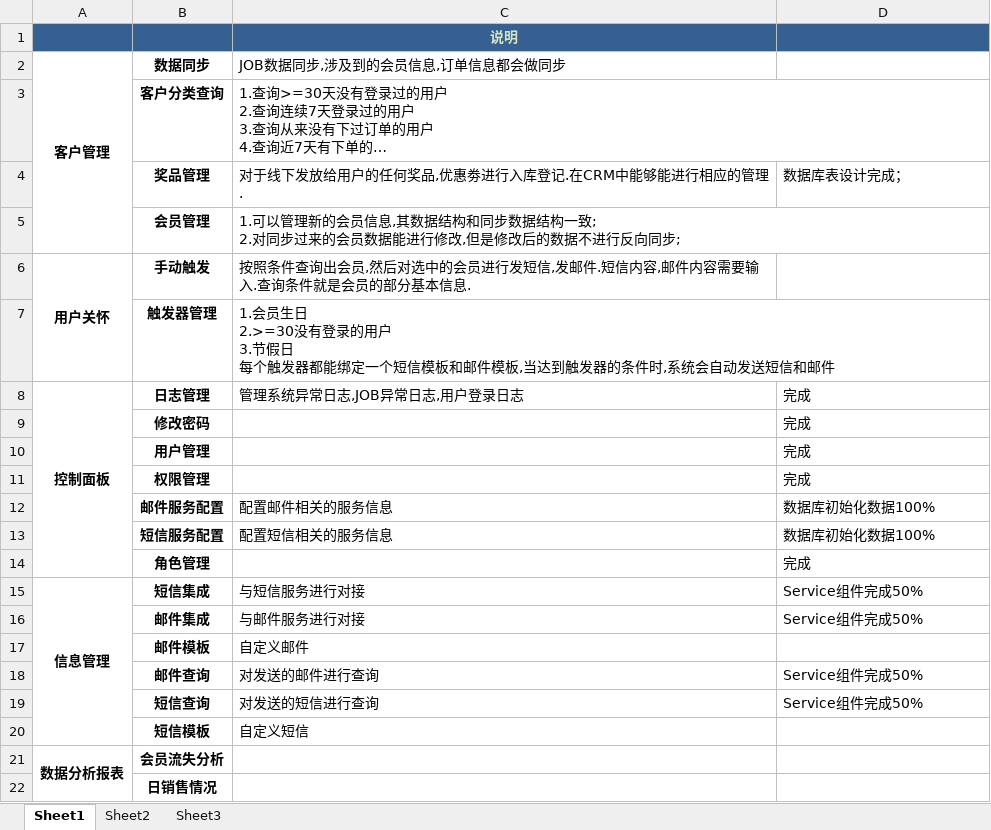
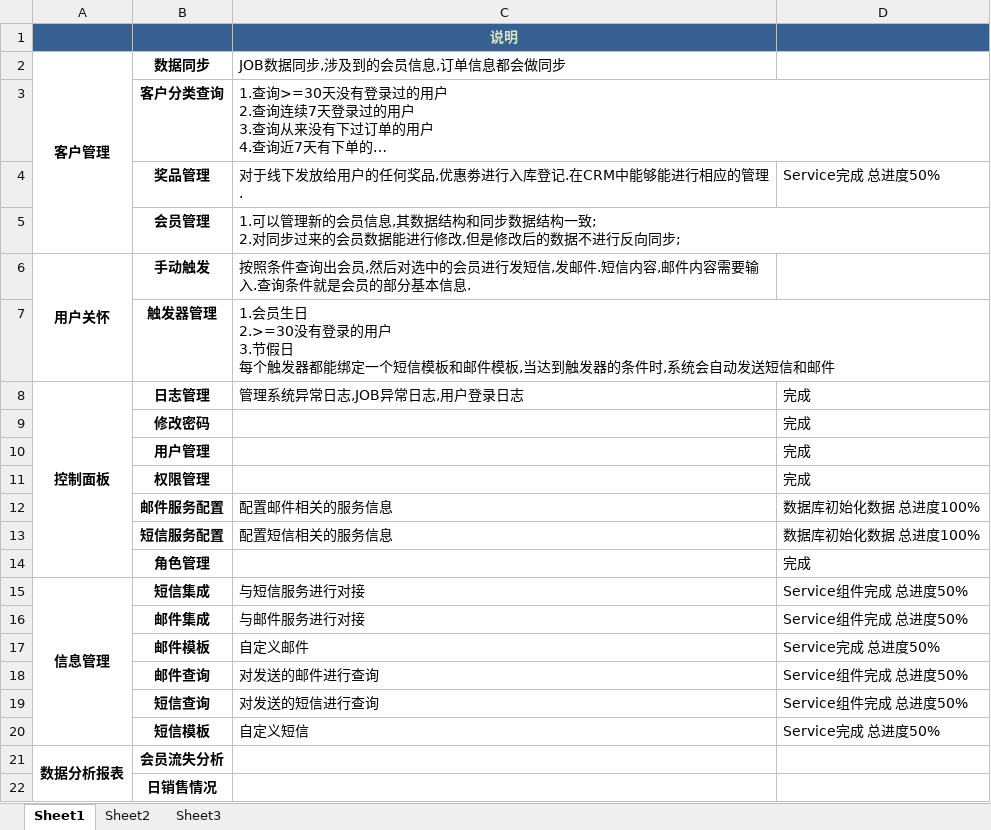
Before and after one commit to jeanmahai/zj, an Excel workbook: doc/task.xlsx, sheet Sheet1, drawn as a sheet; only a part is shown; long unchanged cells end in …; values as stored, in another font and other column widths than the file's, no borders; the diff names each change by its address in the sheet, - before the commit and + after, or states it on an @@ line.

Commit message:
Write task.xlst.

```diff
--- a/doc/task.xlsx (sheet Sheet1)
+++ b/doc/task.xlsx (sheet Sheet1)
-D4: 数据库表设计完成；
+D4: Service完成 总进度50%
-D12:D13: 数据库初始化数据100%
+D12:D13: 数据库初始化数据 总进度100%
-D15:D16: Service组件完成50%
+D15:D16: Service组件完成 总进度50%
-D17: (empty)
+D17: Service完成 总进度50%
-D18:D19: Service组件完成50%
+D18:D19: Service组件完成 总进度50%
-D20: (empty)
+D20: Service完成 总进度50%
```
